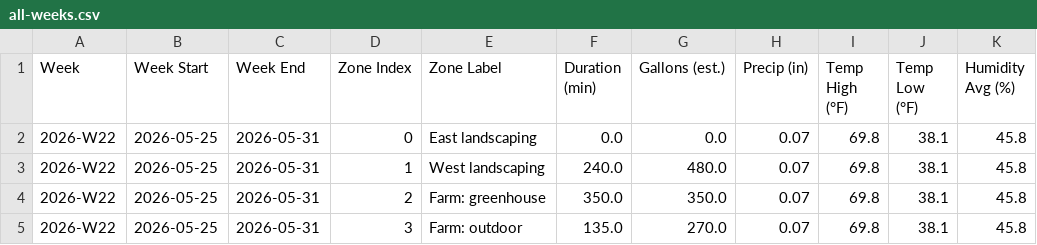
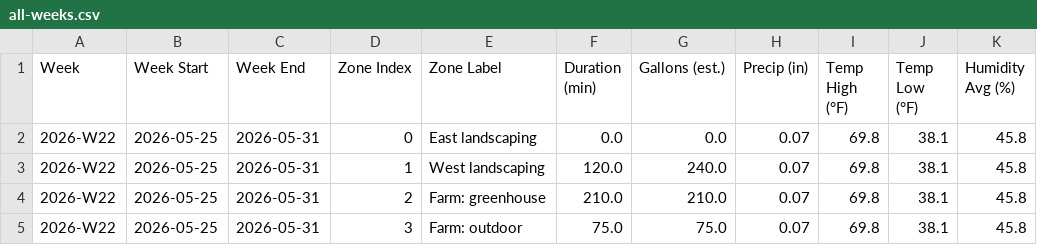
Before and after one commit to townsite-urban-farm/tuf-irrigation-data, a CSV file: reports/all-weeks.csv, drawn as a sheet.

```diff
--- a/reports/all-weeks.csv
+++ b/reports/all-weeks.csv
@@ -2,4 +2,4 @@ Week,Week Start,Week End,Zone Index,Zone Label,Duration (min),Gallons (est.),Pre
 2026-W22,2026-05-25,2026-05-31,0,East landscaping,0.0,0.0,0.07,69.8,38.1,45.8
-2026-W22,2026-05-25,2026-05-31,1,West landscaping,240.0,480.0,0.07,69.8,38.1,45.8
-2026-W22,2026-05-25,2026-05-31,2,Farm: greenhouse,350.0,350.0,0.07,69.8,38.1,45.8
-2026-W22,2026-05-25,2026-05-31,3,Farm: outdoor,135.0,270.0,0.07,69.8,38.1,45.8
+2026-W22,2026-05-25,2026-05-31,1,West landscaping,120.0,240.0,0.07,69.8,38.1,45.8
+2026-W22,2026-05-25,2026-05-31,2,Farm: greenhouse,210.0,210.0,0.07,69.8,38.1,45.8
+2026-W22,2026-05-25,2026-05-31,3,Farm: outdoor,75.0,75.0,0.07,69.8,38.1,45.8
```
Also changed, not shown: reports/weekly/2026-W22.csv, 3 other files.
